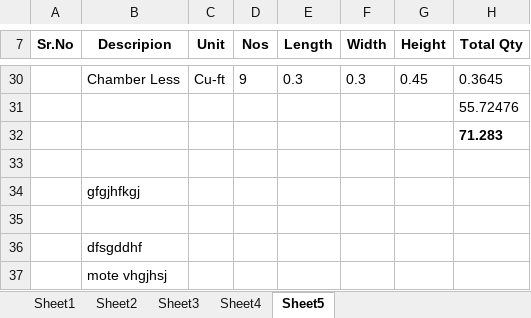
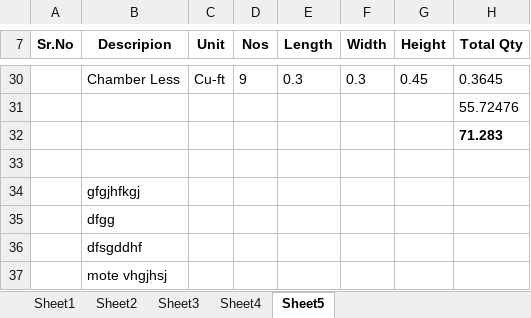
Before and after one commit to dattawadekar/demo2, an Excel workbook: Kundlik Matere.xlsx, sheet Sheet5, drawn as a sheet; only a part is shown, gaps mark what is left out; values as stored, in another font and other column widths than the file's, no borders; the diff names each change by its address in the sheet, - before the commit and + after, or states it on an @@ line.

Commit message:
Kundlik Matere.xlsx added

```diff
--- a/Kundlik Matere.xlsx (sheet Sheet5)
+++ b/Kundlik Matere.xlsx (sheet Sheet5)
-B35 (Descripion): (empty)
+B35 (Descripion): dfgg
```
